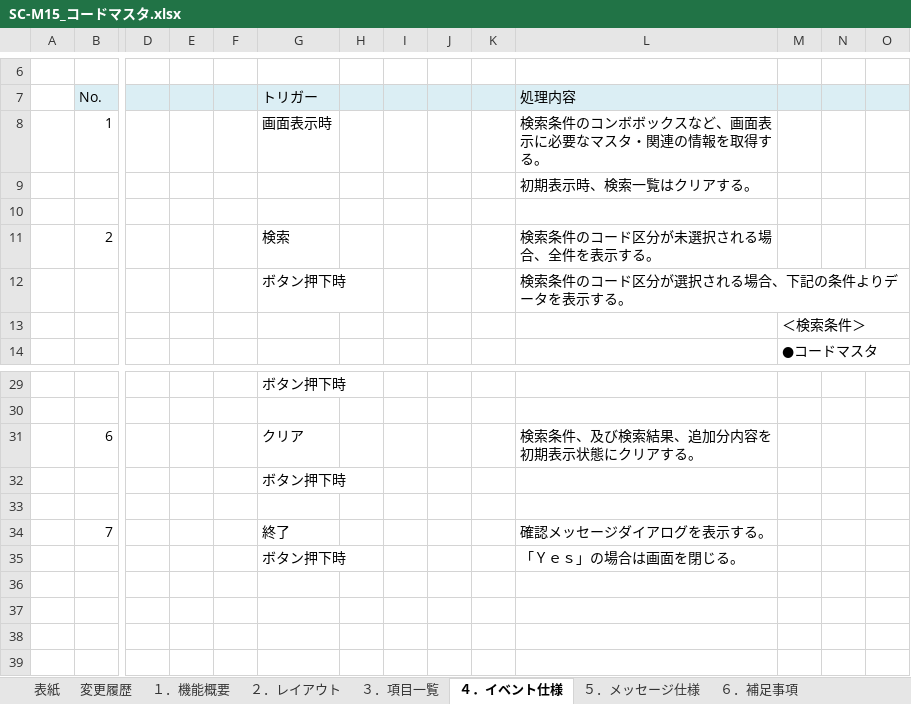
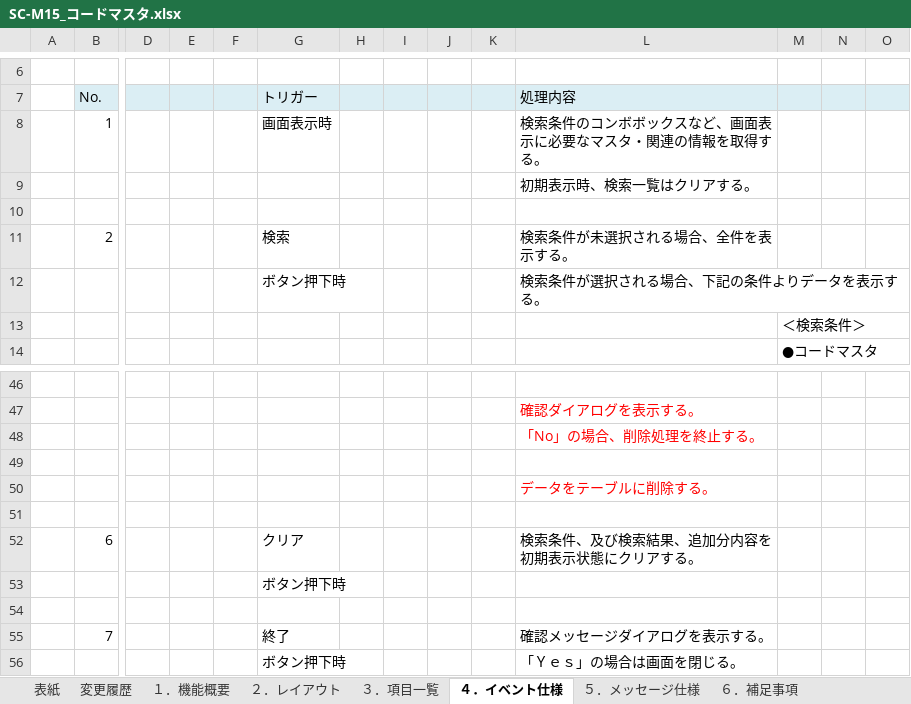
Before and after one commit to LeviDlflu/backdoor, an Excel workbook: 01_基本設計書/20191231リリース/SC-M15_コードマスタ.xlsx, sheet ４．イベント仕様, drawn as a sheet; only a part is shown, gaps mark what is left out; values as stored, in another font and other column widths than the file's, no borders; addresses are those after the commit; rows hold the shown columns only; the diff covers the shown part only; the diff names each change by its address in the sheet, - before the commit and + after, or states it on an @@ line.

```diff
--- a/01_基本設計書/20191231リリース/SC-M15_コードマスタ.xlsx (sheet ４．イベント仕様)
+++ b/01_基本設計書/20191231リリース/SC-M15_コードマスタ.xlsx (sheet ４．イベント仕様)
-L11: 検索条件のコード区分が未選択される場合、全件を表示する。
+L11: 検索条件が未選択される場合、全件を表示する。
-L12: 検索条件のコード区分が選択される場合、下記の条件よりデータを表示する。
+L12: 検索条件が選択される場合、下記の条件よりデータを表示する。
-G46: ボタン押下時
+G46: (empty)
+row 47:  |  |  |  |  |  |  |  |  |  | 確認ダイアログを表示する。
+row 48:  |  |  |  |  |  |  |  |  |  | 「No」の場合、削除処理を終止する。
+row 49: (empty)
+row 50:  |  |  |  |  |  |  |  |  |  | データをテーブルに削除する。
```
Also changed, not shown: 19 added rows, 2 removed rows, 1 moved row, 3 edited cells and cell formats elsewhere in this sheet, sheet ３．項目一覧.
